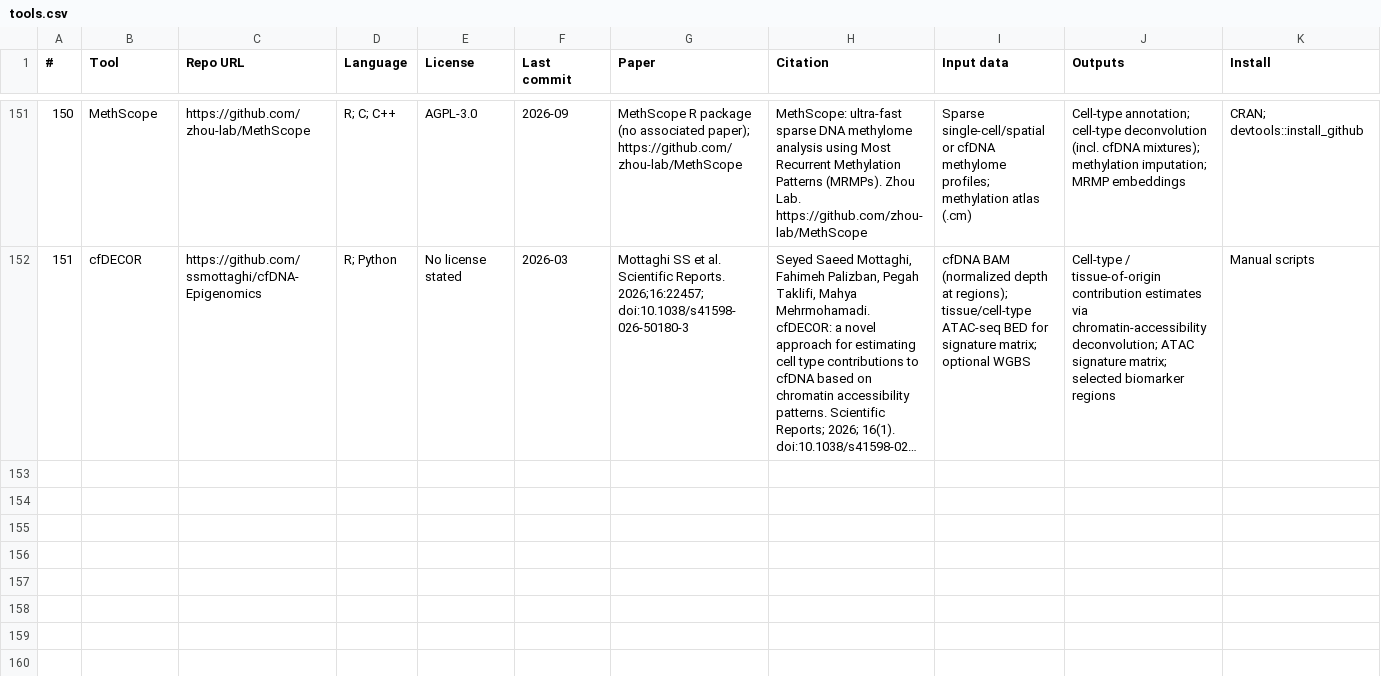
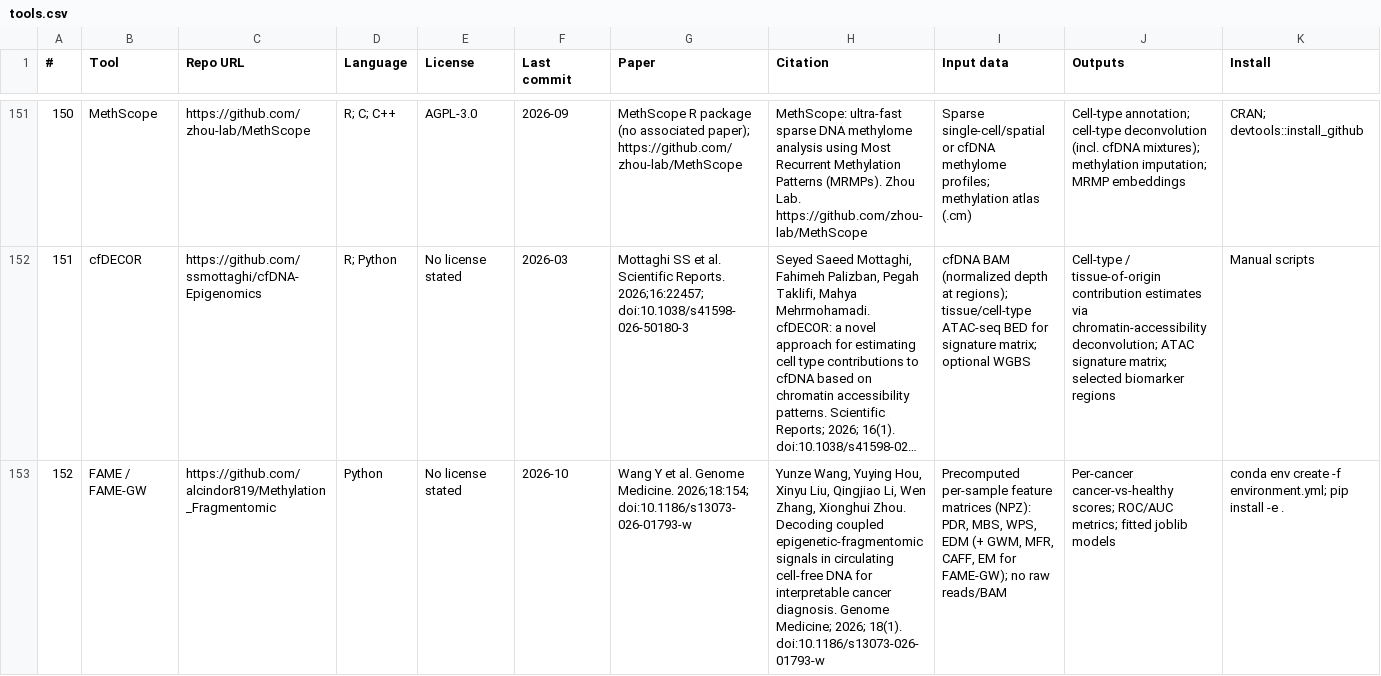
Before and after one commit to odinokov/cfdna-tools, a CSV file: tools.csv, drawn as a sheet; only a part is shown, gaps mark what is left out; long unchanged cells end in …; rows hold the shown columns only; the diff names each change by its address in the sheet, - before the commit and + after, or states it on an @@ line.

```diff
--- a/tools.csv
+++ b/tools.csv
+row 153: 152 | FAME / FAME-GW | https://github.com/alcindor819/Methylation_Fragmentomic | Python | No license stated | 2026-10 | Wang Y et al. Genome Medicine. 2026;18:154; doi:10.1186/s13073-026-01793-w | Yunze Wang, Yuying Hou, Xinyu Liu, Qingjiao Li, Wen Zhang, Xionghui Zhou. Decoding coupled epigenetic-fragmentomic signals in circulating cell-free DNA for interpretable cancer diagnosis. Genome Medicine; 2026; 18(1). doi:10.1186/s13073-026-01793-w | Precomputed per-sample feature matrices (NPZ): PDR, MBS, WPS, EDM (+ GWM, MFR, CAFF, EM for FAME-GW); no raw reads/BAM | Per-cancer cancer-vs-healthy scores; ROC/AUC metrics; fitted joblib models | conda env create -f environment.yml; pip install -e .
```
Also changed, not shown: 1 other file.
